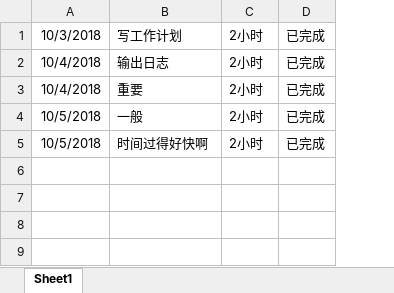
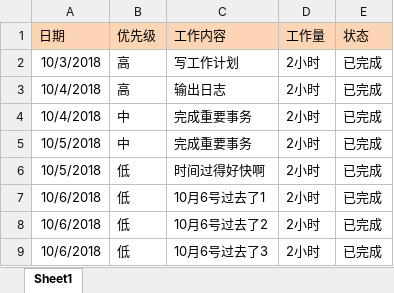
Before and after one commit to buque/note, an Excel workbook: 工作记录表.xlsx, sheet Sheet1, drawn as a sheet; values as stored, in another font and other column widths than the file's, no borders; addresses are those after the commit; the diff names each change by its address in the sheet, - before the commit and + after, or states it on an @@ line.

Commit message:
renamed:    2 (1).png -> 21.png 	modified:   main.py 	modified:   mywork.py 	modified:   test.py 	modified:   ui_note.py 	modified:   "\345\267\245\344\275\234\350\256\260\345\275\225\350\241\250.xlsx"

```diff
--- a/工作记录表.xlsx (sheet Sheet1)
+++ b/工作记录表.xlsx (sheet Sheet1)
+column B, rows 2-6: 高 | 高 | 中 | 中 | 低
+row 1: 日期 | 优先级 | 工作内容 | 工作量 | 状态
-C4: 重要
+C4: 完成重要事务
-C5: 一般
+C5: 完成重要事务
+row 7: 10/6/2018 | 低 | 10月6号过去了1 | 2小时 | 已完成
+row 8: 10/6/2018 | 低 | 10月6号过去了2 | 2小时 | 已完成
+row 9: 10/6/2018 | 低 | 10月6号过去了3 | 2小时 | 已完成
```
Also changed, not shown: 5 other files.
